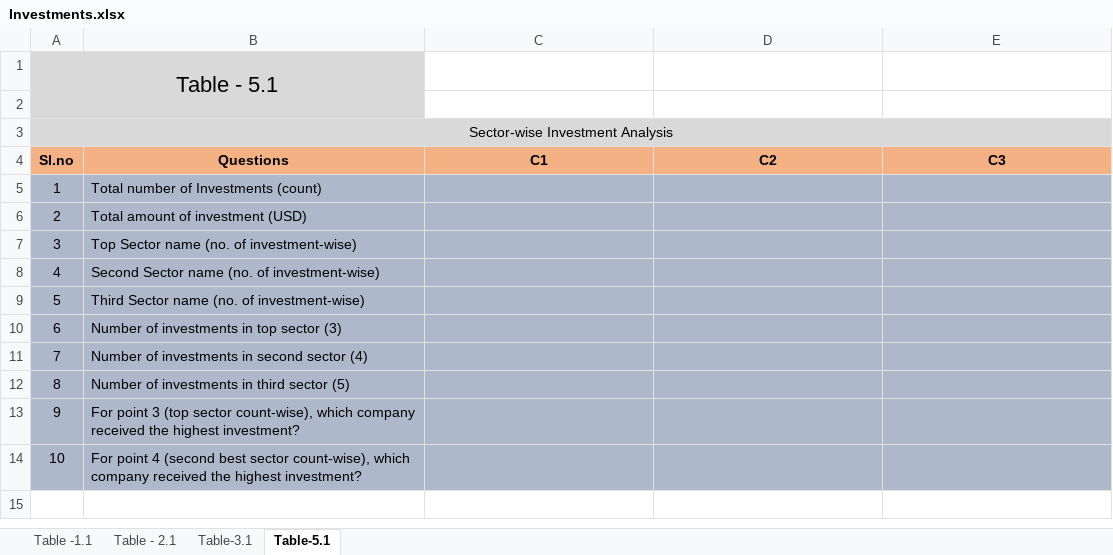
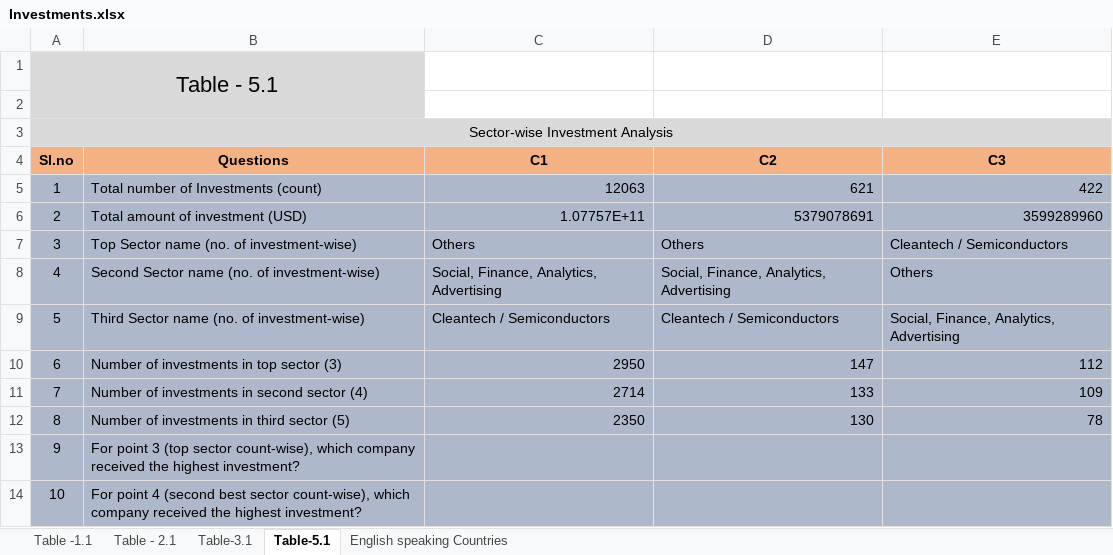
Before and after one commit to vamsigp/IIIT-B, an Excel workbook: 1. Statistics and Machine Learning/4. Investment Assignment/Investments.xlsx, sheet Table-5.1, drawn as a sheet; values as stored, in another font and other column widths than the file's, no borders; conditional formats not drawn; the diff names each change by its address in the sheet, - before the commit and + after, or states it on an @@ line.

```diff
--- a/1. Statistics and Machine Learning/4. Investment Assignment/Investments.xlsx (sheet Table-5.1)
+++ b/1. Statistics and Machine Learning/4. Investment Assignment/Investments.xlsx (sheet Table-5.1)
+sheet tab: English speaking Countries
-C5 (C1): (empty)
+C5 (C1): 12063
-D5 (C2): (empty)
+D5 (C2): 621
-E5 (C3): (empty)
+E5 (C3): 422
-C6 (C1): (empty)
+C6 (C1): 1.07757E+11
-D6 (C2): (empty)
+D6 (C2): 5379078691
-E6 (C3): (empty)
+E6 (C3): 3599289960
-C7 (C1): (empty)
+C7 (C1): Others
-D7 (C2): (empty)
+D7 (C2): Others
-E7 (C3): (empty)
+E7 (C3): Cleantech / Semiconductors
-C8 (C1): (empty)
+C8 (C1): Social, Finance, Analytics, Advertising
-D8 (C2): (empty)
+D8 (C2): Social, Finance, Analytics, Advertising
-E8 (C3): (empty)
+E8 (C3): Others
-C9 (C1): (empty)
+C9 (C1): Cleantech / Semiconductors
-D9 (C2): (empty)
+D9 (C2): Cleantech / Semiconductors
-E9 (C3): (empty)
+E9 (C3): Social, Finance, Analytics, Advertising
-C10 (C1): (empty)
+C10 (C1): 2950
-D10 (C2): (empty)
+D10 (C2): 147
-E10 (C3): (empty)
+E10 (C3): 112
-C11 (C1): (empty)
+C11 (C1): 2714
-D11 (C2): (empty)
+D11 (C2): 133
-E11 (C3): (empty)
+E11 (C3): 109
-C12 (C1): (empty)
+C12 (C1): 2350
-D12 (C2): (empty)
+D12 (C2): 130
-E12 (C3): (empty)
+E12 (C3): 78
```
Also changed, not shown: sheet Table - 2.1, sheet Table-3.1, sheet Table -1.1, 8 other files.
